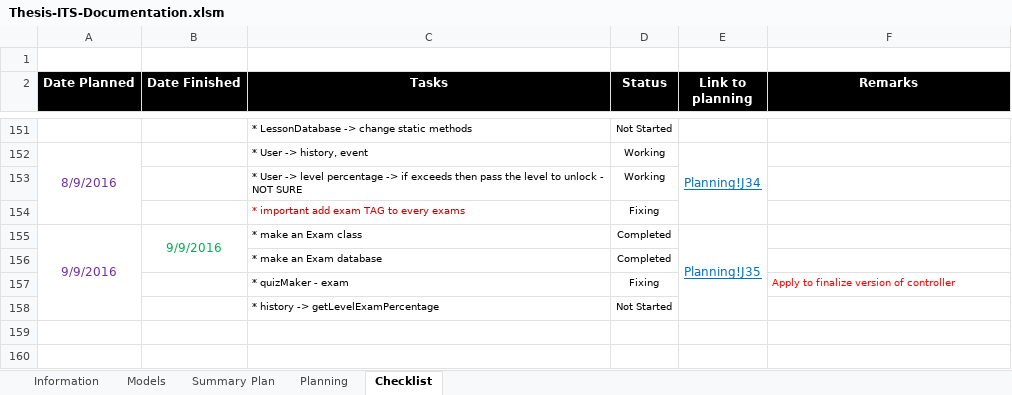
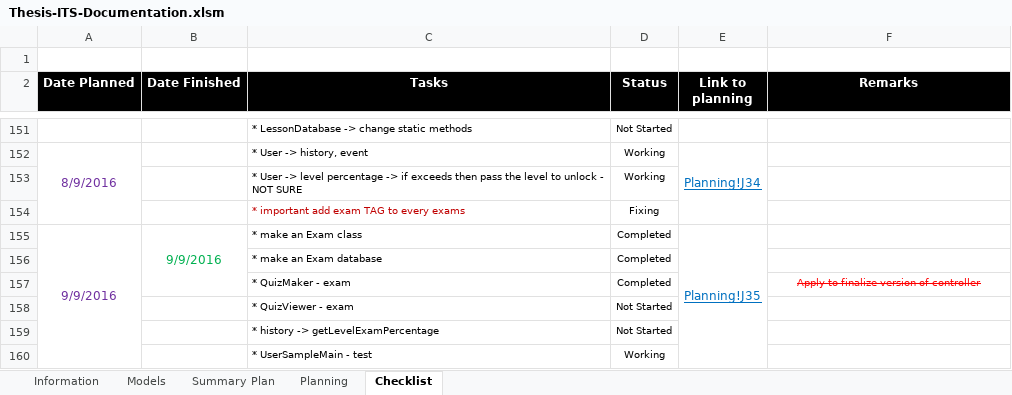
Before and after one commit to robertoguazon/Thesis-ITS, an Excel workbook: Thesis-ITS-Documentation.xlsm, sheet Checklist, drawn as a sheet; only a part is shown, gaps mark what is left out; values as stored, in another font and other column widths than the file's, no borders; conditional formats not drawn; removed rows and columns are numbered as before the commit, all else as after; the diff names each change by its address in the sheet, - before the commit and + after, or states it on an @@ line.

Commit message:
UserSampleMain tests -1st test

```diff
--- a/Thesis-ITS-Documentation.xlsm (sheet Checklist)
+++ b/Thesis-ITS-Documentation.xlsm (sheet Checklist)
-B155:B156 merged
+B155:B157 merged
-C157 (Tasks): * quizMaker - exam
+C157 (Tasks): * QuizMaker - exam
-D157 (Status): Fixing
+D157 (Status): Completed
@@ F157 strikethrough: off → on, alignment: left → center @@
+row 158:  |  | * QuizViewer - exam | Not Started
+row 160:  |  | * UserSampleMain - test | Working
```
Also changed, not shown: sheet Models, sheet Summary Plan, charts or pictures, 11 other files.
